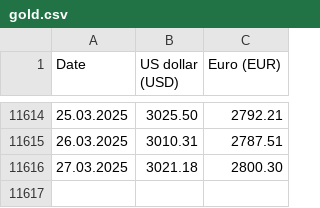
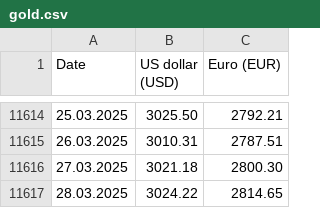
Before and after one commit to QuirkzEngineering/metal-prices, a CSV file: gold.csv, drawn as a sheet; only a part is shown, gaps mark what is left out.

Commit message:
daily gold price update

```diff
--- a/gold.csv
+++ b/gold.csv
@@ -11616 +11616,2 @@ Date;US dollar (USD);Euro (EUR)
 27.03.2025;3021.18;2800.30
+28.03.2025;3024.22;2814.65
```
